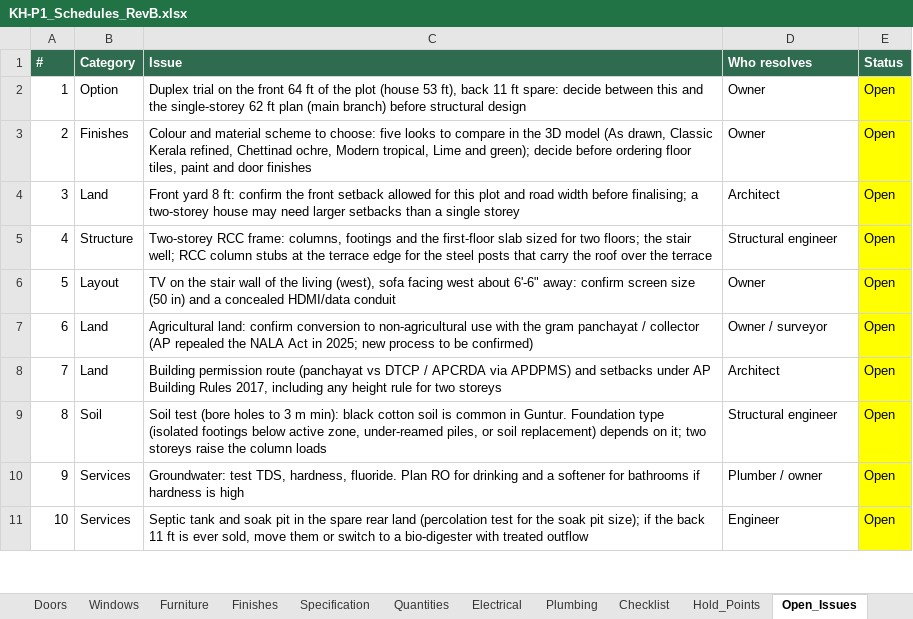
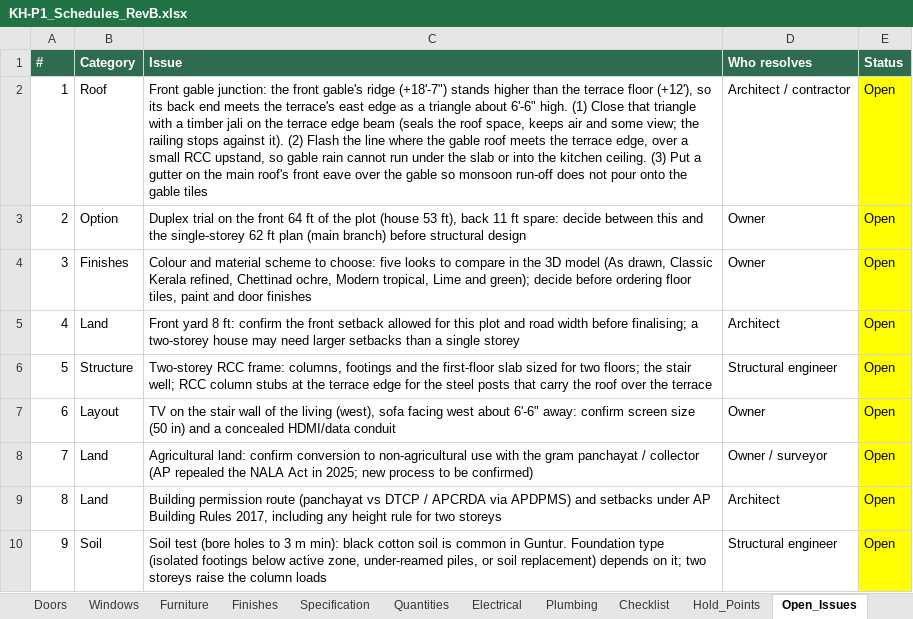
Before and after one commit to tilak-puli/House-plan, an Excel workbook: 03_Schedules/KH-P1_Schedules_RevB.xlsx, sheet Open_Issues, drawn as a sheet; only a part is shown; the shorter side is filled out with more unchanged rows; values as stored, in another font and other column widths than the file's, no borders; addresses are those after the commit; the diff names each change by its address in the sheet, - before the commit and + after, or states it on an @@ line.

```diff
--- a/03_Schedules/KH-P1_Schedules_RevB.xlsx (sheet Open_Issues)
+++ b/03_Schedules/KH-P1_Schedules_RevB.xlsx (sheet Open_Issues)
+row 2: 1 | Roof | Front gable junction: the front gable's ridge (+18'-7") stands higher than the terrace floor (+12'), so its back end meets the terrace's east edge as a triangle about 6'-6" high. (1) Close that triangle with a timber jali on the terrace edge beam (seals the roof space, keeps air and some view; the railing stops against it). (2) Flash the line where the gable roof meets the terrace edge, over a small RCC upstand, so gable rain cannot run under the slab or into the kitchen ceiling. (3) Put a gutter on the main roof's front eave over the gable so monsoon run-off does not pour onto the gable tiles | Architect / contractor | Open
@@ column A (#) renumbered from row 3 down @@
```
Also changed, not shown: 5 other files.
